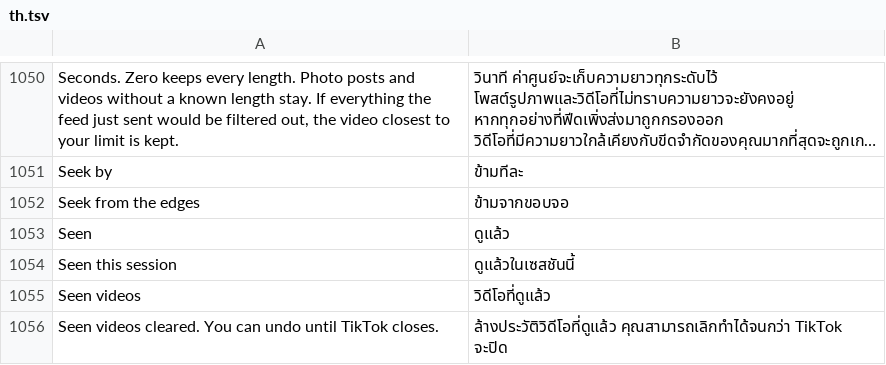
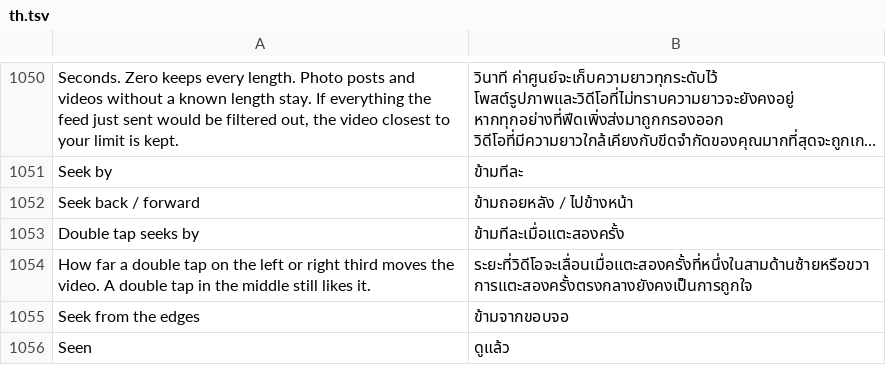
Before and after one commit to SA-SUJON/HushFeed, a TSV file: extensions/tiktok/src/main/l10n/th.tsv, drawn as a sheet; only a part is shown, gaps mark what is left out; the shorter side is filled out with more unchanged rows; long unchanged cells end in …; the diff names each change by its address in the sheet, - before the commit and + after, or states it on an @@ line.

```diff
--- a/extensions/tiktok/src/main/l10n/th.tsv
+++ b/extensions/tiktok/src/main/l10n/th.tsv
+row 1052: Seek back / forward | ข้ามถอยหลัง / ไปข้างหน้า
+row 1053: Double tap seeks by | ข้ามทีละเมื่อแตะสองครั้ง
+row 1054: How far a double tap on the left or right third moves the video. A double tap in the middle still likes it. | ระยะที่วิดีโอจะเลื่อนเมื่อแตะสองครั้งที่หนึ่งในสามด้านซ้ายหรือขวา การแตะสองครั้งตรงกลางยังคงเป็นการถูกใจ
```
Also changed, not shown: extensions/tiktok/src/main/l10n/ar.tsv, extensions/tiktok/src/main/l10n/az.tsv, 37 other files.
